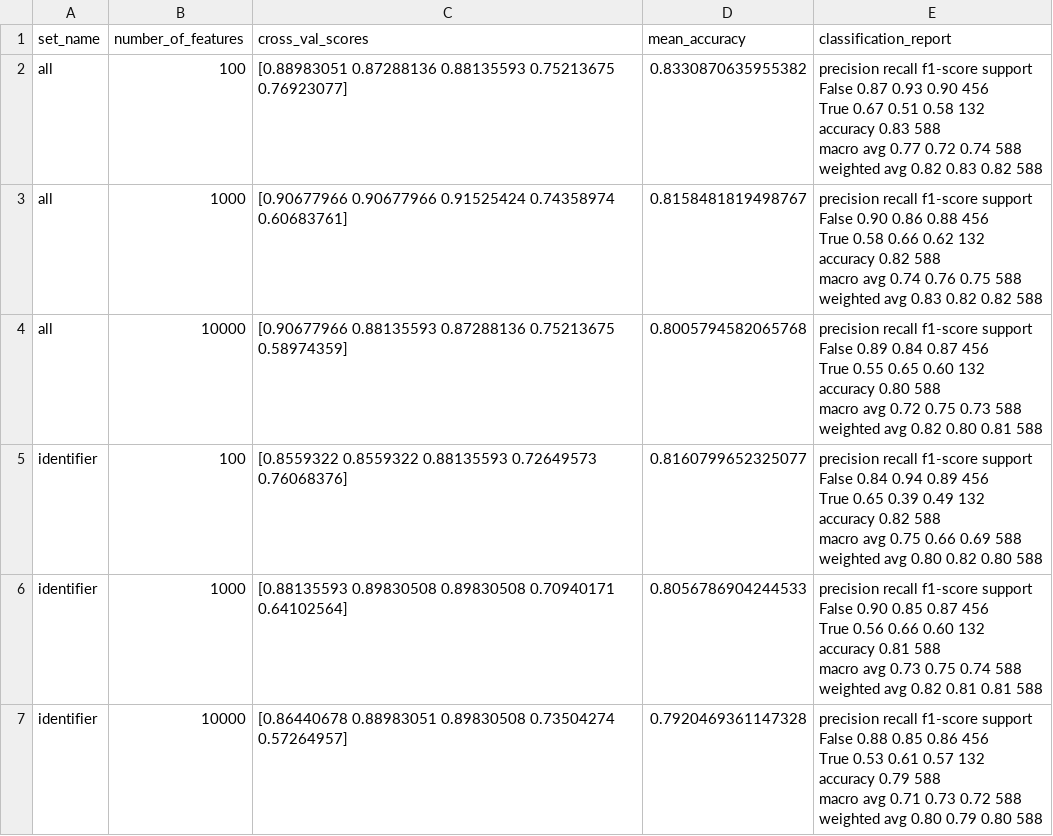
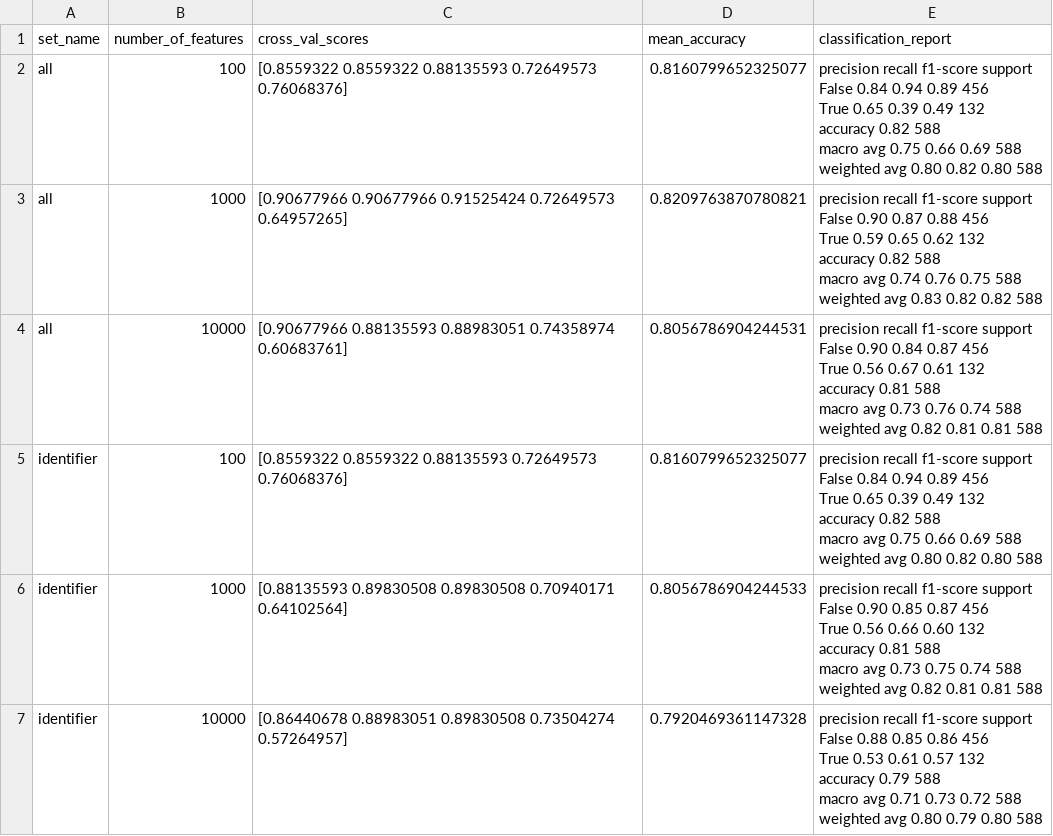
Before and after one commit to jveldik/anti-adblocker-detection, a CSV file: Data/svm_results.csv, drawn as a sheet; only a part is shown.

```diff
--- a/Data/svm_results.csv
+++ b/Data/svm_results.csv
@@ -1,32 +1,32 @@
 set_name,number_of_features,cross_val_scores,mean_accuracy,classification_report
-all,100,[0.88983051 0.87288136 0.88135593 0.75213675 0.76923077],0.8330870635955382,"
-              precision    recall  f1-score   support
-
-       False       0.87      0.93      0.90       456
-        True       0.67      0.51      0.58       132
-
-    accuracy                           0.83       588
-   macro avg       0.77      0.72      0.74       588
-weighted avg       0.82      0.83      0.82       588
-"
-all,1000,[0.90677966 0.90677966 0.91525424 0.74358974 0.60683761],0.8158481819498767,"
-              precision    recall  f1-score   support
-
-       False       0.90      0.86      0.88       456
-        True       0.58      0.66      0.62       132
-
-    accuracy                           0.82       588
-   macro avg       0.74      0.76      0.75       588
-weighted avg       0.83      0.82      0.82       588
-"
-all,10000,[0.90677966 0.88135593 0.87288136 0.75213675 0.58974359],0.8005794582065768,"
-              precision    recall  f1-score   support
-
-       False       0.89      0.84      0.87       456
-        True       0.55      0.65      0.60       132
-
-    accuracy                           0.80       588
-   macro avg       0.72      0.75      0.73       588
-weighted avg       0.82      0.80      0.81       588
-"
+all,100,[0.8559322  0.8559322  0.88135593 0.72649573 0.76068376],0.8160799652325077,"
+              precision    recall  f1-score   support
+
+       False       0.84      0.94      0.89       456
+        True       0.65      0.39      0.49       132
+
+    accuracy                           0.82       588
+   macro avg       0.75      0.66      0.69       588
+weighted avg       0.80      0.82      0.80       588
+"
+all,1000,[0.90677966 0.90677966 0.91525424 0.72649573 0.64957265],0.8209763870780821,"
+              precision    recall  f1-score   support
+
+       False       0.90      0.87      0.88       456
+        True       0.59      0.65      0.62       132
+
+    accuracy                           0.82       588
+   macro avg       0.74      0.76      0.75       588
+weighted avg       0.83      0.82      0.82       588
+"
+all,10000,[0.90677966 0.88135593 0.88983051 0.74358974 0.60683761],0.8056786904244531,"
+              precision    recall  f1-score   support
+
+       False       0.90      0.84      0.87       456
+        True       0.56      0.67      0.61       132
+
+    accuracy                           0.81       588
+   macro avg       0.73      0.76      0.74       588
+weighted avg       0.82      0.81      0.81       588
+"
 identifier,100,[0.8559322  0.8559322  0.88135593 0.72649573 0.76068376],0.8160799652325077,"
```
Also changed, not shown: 23 other files.
